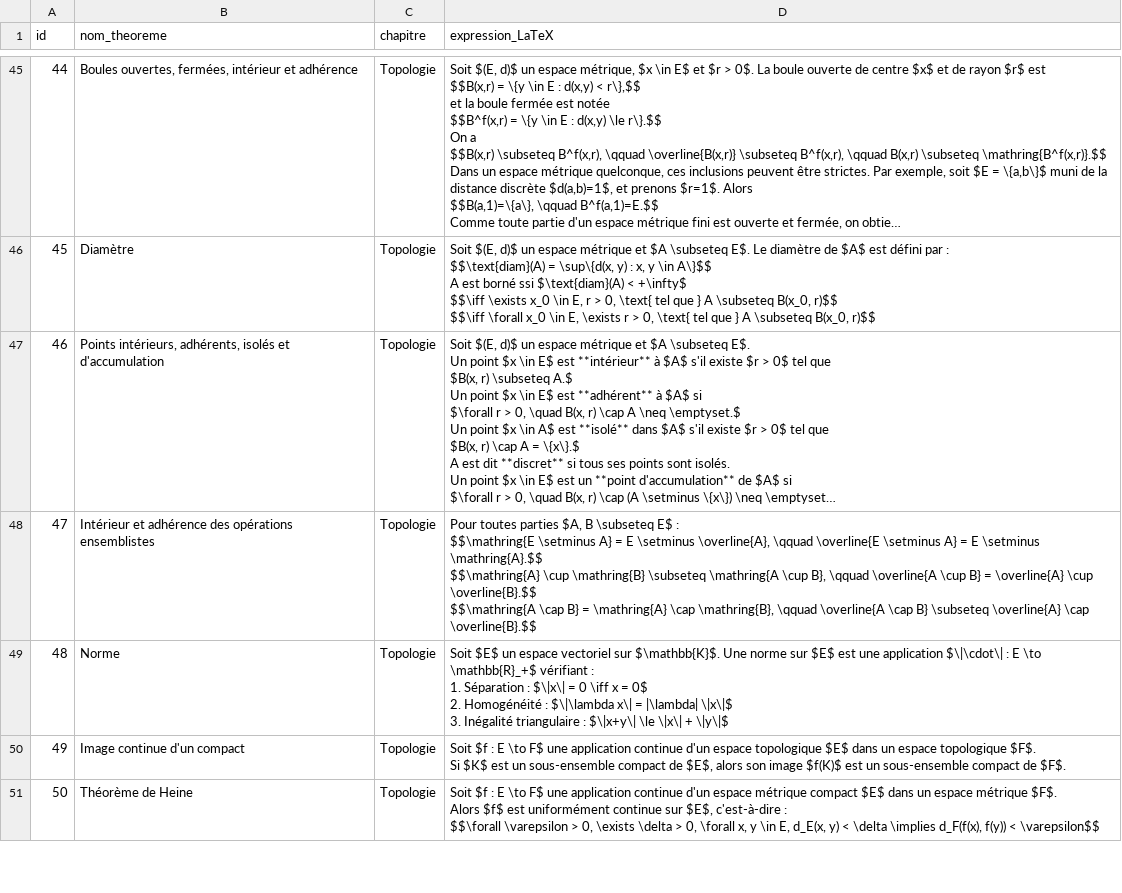
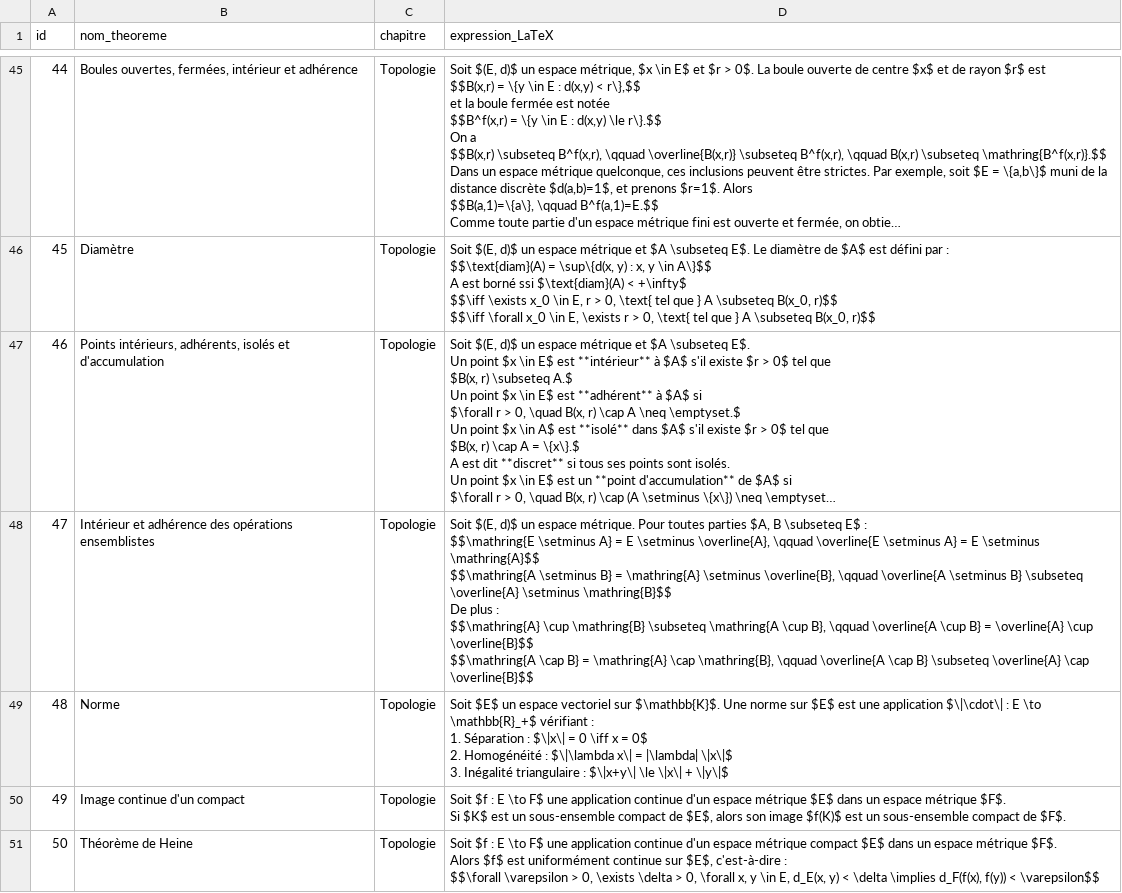
Before and after one commit to gtentillier/revisions_agreg, a CSV file: data/liste_theoremes.csv, drawn as a sheet; only a part is shown, gaps mark what is left out; long unchanged cells end in …; ↵ is a line break in a cell; the diff covers the shown part only; the diff names each change by its address in the sheet, - before the commit and + after, or states it on an @@ line.

```diff
--- a/data/liste_theoremes.csv
+++ b/data/liste_theoremes.csv
-D48 (expression_LaTeX): Pour toutes parties $A, B \subseteq E$ : ↵ $$\mathring{E \setminus A} = E \setminus \overline{A}, \qquad \overline{E \setminus A} = E \setminus \mathring{A}.$$ ↵ $$\mathring{A} \cup \mathring{B} \subseteq \mathring{A \cup B}, \qquad \overline{A \cup B} = \overline{A} \cup \overline{B}.$$ ↵ $$\mathring{A \cap B} = \mathring{A} \cap \mathring{B}, \qquad \overline{A \cap B} \subseteq \overline{A} \cap \overline{B}.$$
+D48 (expression_LaTeX): Soit $(E, d)$ un espace métrique. Pour toutes parties $A, B \subseteq E$ : ↵ $$\mathring{E \setminus A} = E \setminus \overline{A}, \qquad \overline{E \setminus A} = E \setminus \mathring{A}$$ ↵ $$\mathring{A \setminus B} = \mathring{A} \setminus \overline{B}, \qquad \overline{A \setminus B} \subseteq \overline{A} \setminus \mathring{B}$$ ↵ De plus : ↵ $$\mathring{A} \cup \mathring{B} \subseteq \mathring{A \cup B}, \qquad \overline{A \cup B} = \overline{A} \cup \overline{B}$$ ↵ $$\mathring{A \cap B} = \mathring{A} \cap \mathring{B}, \qquad \overline{A \cap B} \subseteq \overline{A} \cap \overline{B}$$
-D50 (expression_LaTeX): …d'un espace topologique $E$ dans un espace topologique $F$. ↵ Si…
+D50 (expression_LaTeX): …d'un espace métrique $E$ dans un espace métrique $F$. ↵ Si…
```
Also changed, not shown: 5 edited cells elsewhere in this file, suivi_revisions.csv, 2 other files.
